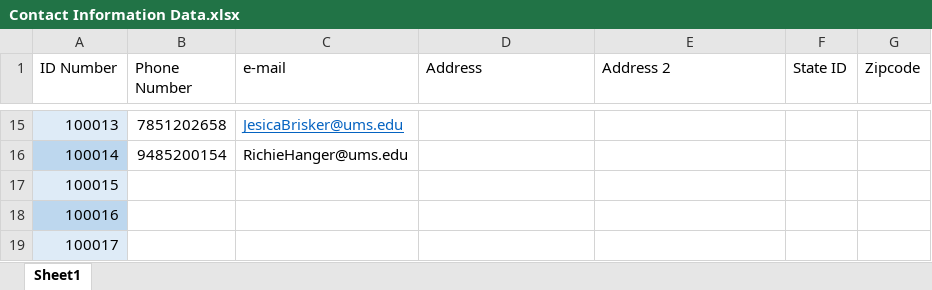
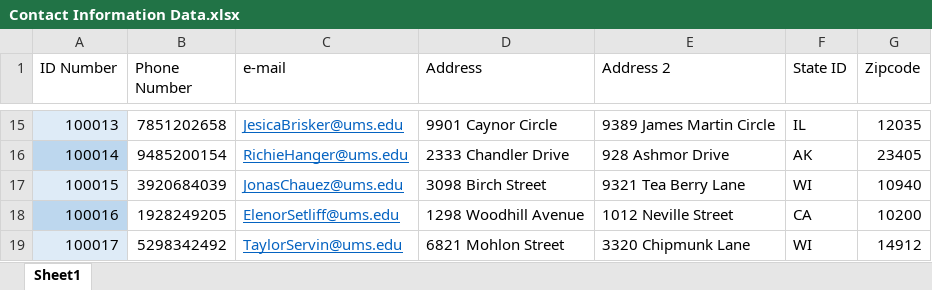
Before and after one commit to AdamBrauns/OnlineGradeBook, an Excel workbook: Contact Information Data.xlsx, sheet Sheet1, drawn as a sheet; only a part is shown, gaps mark what is left out; values as stored, in another font and other column widths than the file's, no borders; table styles not drawn; the diff covers the shown part only; the diff names each change by its address in the sheet, - before the commit and + after, or states it on an @@ line.

```diff
--- a/Contact Information Data.xlsx (sheet Sheet1)
+++ b/Contact Information Data.xlsx (sheet Sheet1)
-D15 (Address): (empty)
+D15 (Address): 9901 Caynor Circle
-E15 (Address 2): (empty)
+E15 (Address 2): 9389 James Martin Circle
-F15 (State ID): (empty)
+F15 (State ID): IL
-G15 (Zipcode): (empty)
+G15 (Zipcode): 12035
@@ C16 underline: off → on, text colour: black → #0563C1 @@
-D16 (Address): (empty)
+D16 (Address): 2333 Chandler Drive
-E16 (Address 2): (empty)
+E16 (Address 2): 928 Ashmor Drive
-F16 (State ID): (empty)
+F16 (State ID): AK
-G16 (Zipcode): (empty)
+G16 (Zipcode): 23405
-B17 (Phone Number): (empty)
+B17 (Phone Number): 3920684039
-C17 (e-mail): (empty)
+C17 (e-mail): JonasChauez@ums.edu
-D17 (Address): (empty)
+D17 (Address): 3098 Birch Street
-E17 (Address 2): (empty)
+E17 (Address 2): 9321 Tea Berry Lane
-F17 (State ID): (empty)
+F17 (State ID): WI
-G17 (Zipcode): (empty)
+G17 (Zipcode): 10940
-B18 (Phone Number): (empty)
+B18 (Phone Number): 1928249205
-C18 (e-mail): (empty)
+C18 (e-mail): ElenorSetliff@ums.edu
-D18 (Address): (empty)
+D18 (Address): 1298 Woodhill Avenue
-E18 (Address 2): (empty)
+E18 (Address 2): 1012 Neville Street
-F18 (State ID): (empty)
+F18 (State ID): CA
-G18 (Zipcode): (empty)
+G18 (Zipcode): 10200
-B19 (Phone Number): (empty)
+B19 (Phone Number): 5298342492
-C19 (e-mail): (empty)
+C19 (e-mail): TaylorServin@ums.edu
-D19 (Address): (empty)
+D19 (Address): 6821 Mohlon Street
-E19 (Address 2): (empty)
+E19 (Address 2): 3320 Chipmunk Lane
-F19 (State ID): (empty)
+F19 (State ID): WI
-G19 (Zipcode): (empty)
+G19 (Zipcode): 14912
```
Also changed, not shown: 222 edited cells elsewhere in this sheet, 3 other files.
